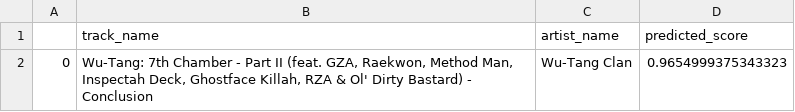
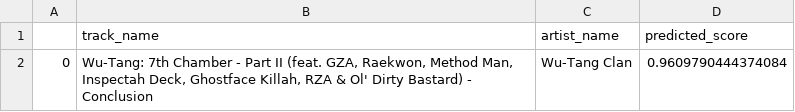
Before and after one commit to yerilolilye/24th-project-playlist-recommendation, a CSV file: output/playlist.csv, drawn as a sheet.

```diff
--- a/output/playlist.csv
+++ b/output/playlist.csv
@@ -1,2 +1,2 @@
 ,track_name,artist_name,predicted_score
-0,"Wu-Tang: 7th Chamber - Part II (feat. GZA, Raekwon, Method Man, Inspectah Deck, Ghostface Killah, RZA & Ol' Dirty Bastard) - Conclusion",Wu-Tang Clan,0.9654999375343323
+0,"Wu-Tang: 7th Chamber - Part II (feat. GZA, Raekwon, Method Man, Inspectah Deck, Ghostface Killah, RZA & Ol' Dirty Bastard) - Conclusion",Wu-Tang Clan,0.9609790444374084
```
Also changed, not shown: 4 other files.
